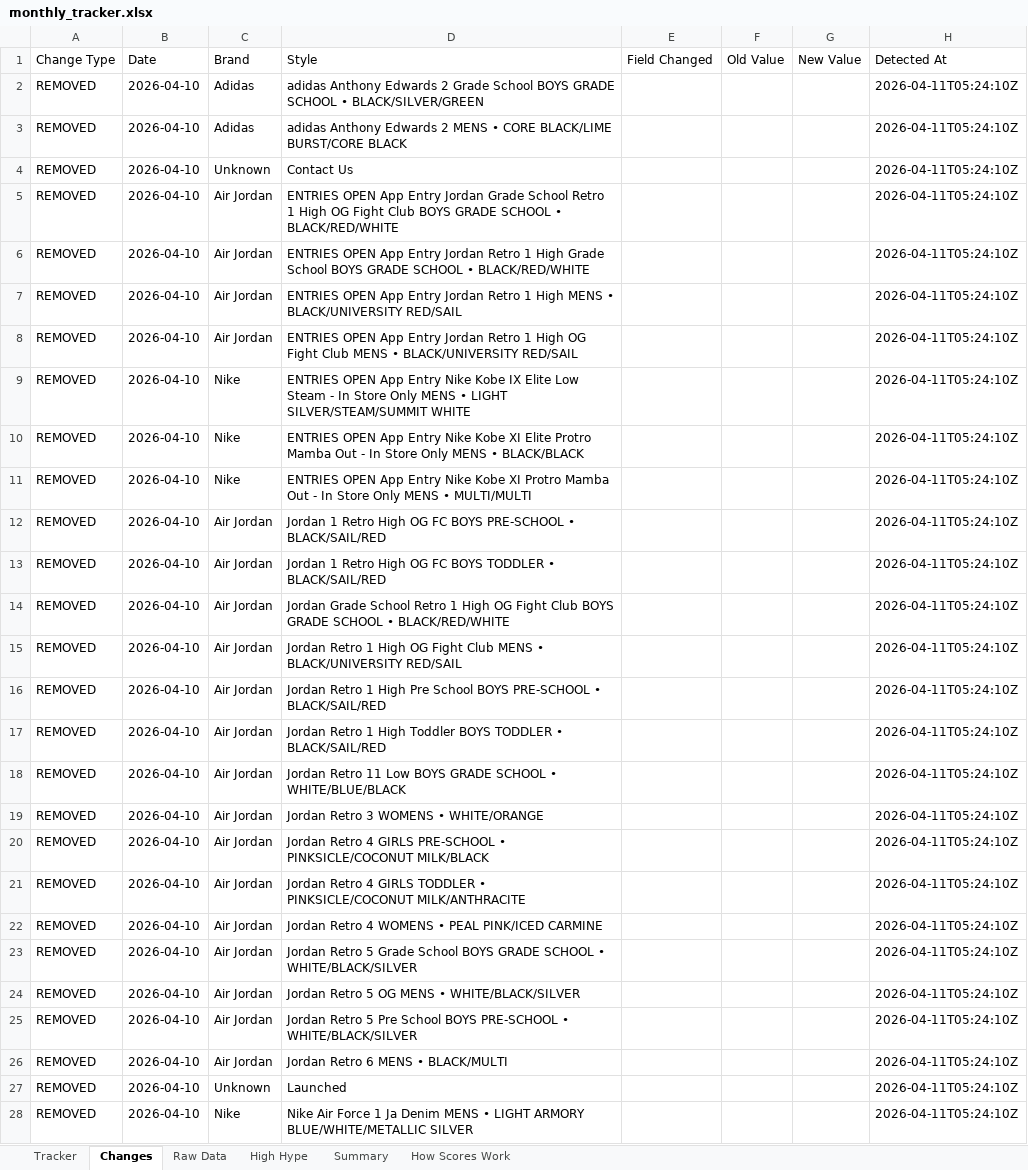
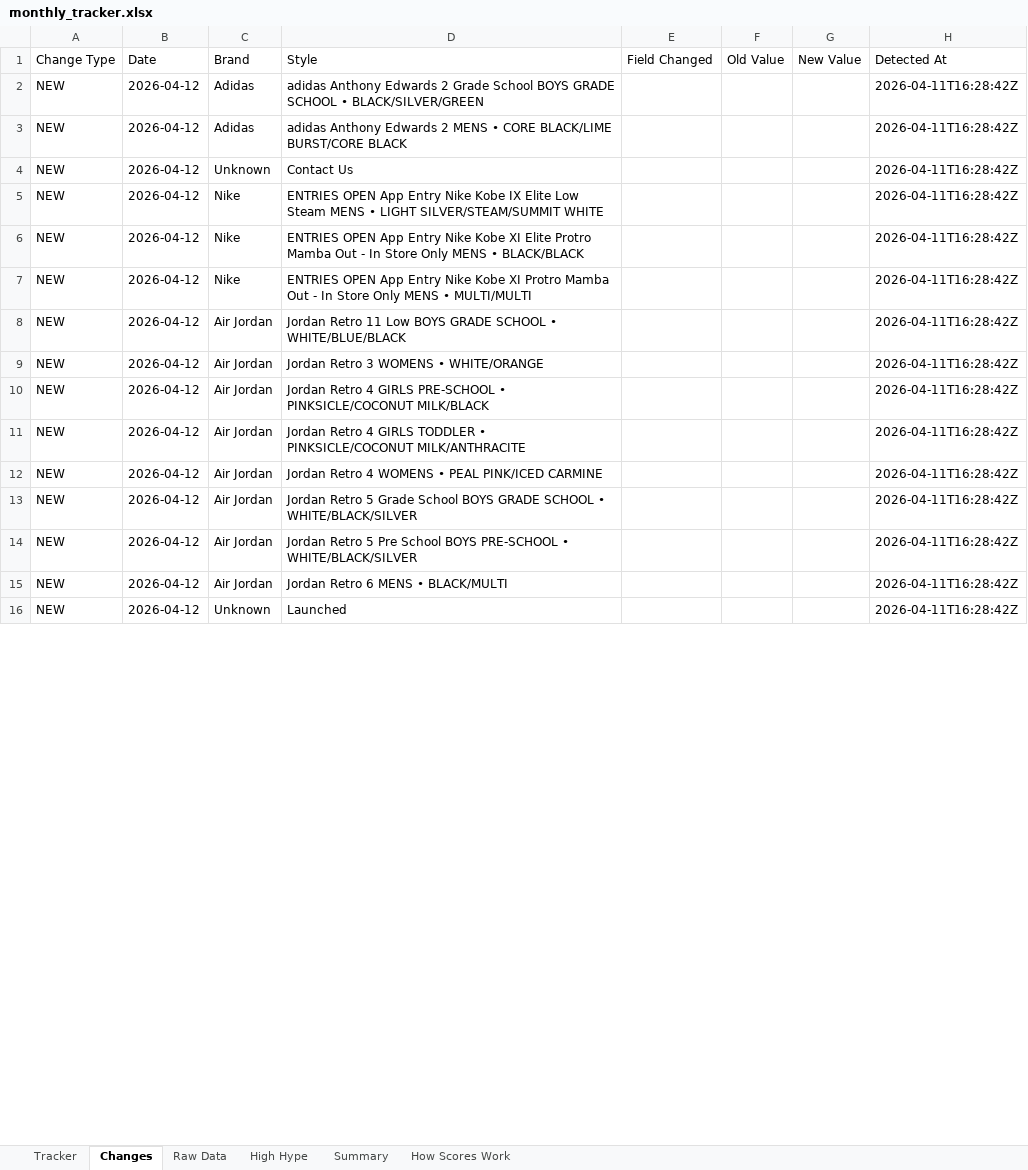
Before and after one commit to lordnader2002-sudo/Sneaker_Release_Tracker, an Excel workbook: output/monthly_tracker.xlsx, sheet Changes, drawn as a sheet; only a part is shown; values as stored, in another font and other column widths than the file's, no borders; removed rows and columns are numbered as before the commit, all else as after; the diff covers the shown part only; the diff names each change by its address in the sheet, - before the commit and + after, or states it on an @@ line.

```diff
--- a/output/monthly_tracker.xlsx (sheet Changes)
+++ b/output/monthly_tracker.xlsx (sheet Changes)
-A2:A4 (Change Type): REMOVED
+A2:A4 (Change Type): NEW
-B2:B4 (Date): 2026-04-10
+B2:B4 (Date): 2026-04-12
-H2:H4 (Detected At): 2026-04-11T05:24:10Z
+H2:H4 (Detected At): 2026-04-11T16:28:42Z
-row 5: REMOVED | 2026-04-10 | Air Jordan | ENTRIES OPEN App Entry Jordan Grade School Retro 1 High OG Fight Club BOYS GRADE SCHOOL • BLACK/RED/WHITE |  |  |  | 2026-04-11T05:24:10Z
-row 6: REMOVED | 2026-04-10 | Air Jordan | ENTRIES OPEN App Entry Jordan Retro 1 High Grade School BOYS GRADE SCHOOL • BLACK/RED/WHITE |  |  |  | 2026-04-11T05:24:10Z
-row 7: REMOVED | 2026-04-10 | Air Jordan | ENTRIES OPEN App Entry Jordan Retro 1 High MENS • BLACK/UNIVERSITY RED/SAIL |  |  |  | 2026-04-11T05:24:10Z
-row 8: REMOVED | 2026-04-10 | Air Jordan | ENTRIES OPEN App Entry Jordan Retro 1 High OG Fight Club MENS • BLACK/UNIVERSITY RED/SAIL |  |  |  | 2026-04-11T05:24:10Z
-A5:A7 (Change Type): REMOVED
+A5:A7 (Change Type): NEW
-B5:B7 (Date): 2026-04-10
+B5:B7 (Date): 2026-04-12
-D5 (Style): …Low Steam - In Store Only MENS •…
+D5 (Style): …Low Steam MENS •…
-H5:H7 (Detected At): 2026-04-11T05:24:10Z
+H5:H7 (Detected At): 2026-04-11T16:28:42Z
-row 12: REMOVED | 2026-04-10 | Air Jordan | Jordan 1 Retro High OG FC BOYS PRE-SCHOOL • BLACK/SAIL/RED |  |  |  | 2026-04-11T05:24:10Z
-row 13: REMOVED | 2026-04-10 | Air Jordan | Jordan 1 Retro High OG FC BOYS TODDLER • BLACK/SAIL/RED |  |  |  | 2026-04-11T05:24:10Z
-row 14: REMOVED | 2026-04-10 | Air Jordan | Jordan Grade School Retro 1 High OG Fight Club BOYS GRADE SCHOOL • BLACK/RED/WHITE |  |  |  | 2026-04-11T05:24:10Z
-row 15: REMOVED | 2026-04-10 | Air Jordan | Jordan Retro 1 High OG Fight Club MENS • BLACK/UNIVERSITY RED/SAIL |  |  |  | 2026-04-11T05:24:10Z
-row 16: REMOVED | 2026-04-10 | Air Jordan | Jordan Retro 1 High Pre School BOYS PRE-SCHOOL • BLACK/SAIL/RED |  |  |  | 2026-04-11T05:24:10Z
-row 17: REMOVED | 2026-04-10 | Air Jordan | Jordan Retro 1 High Toddler BOYS TODDLER • BLACK/SAIL/RED |  |  |  | 2026-04-11T05:24:10Z
-A8:A13 (Change Type): REMOVED
+A8:A13 (Change Type): NEW
-B8:B13 (Date): 2026-04-10
+B8:B13 (Date): 2026-04-12
-H8:H13 (Detected At): 2026-04-11T05:24:10Z
+H8:H13 (Detected At): 2026-04-11T16:28:42Z
-row 24: REMOVED | 2026-04-10 | Air Jordan | Jordan Retro 5 OG MENS • WHITE/BLACK/SILVER |  |  |  | 2026-04-11T05:24:10Z
-A14:A16 (Change Type): REMOVED
+A14:A16 (Change Type): NEW
-B14:B16 (Date): 2026-04-10
+B14:B16 (Date): 2026-04-12
-H14:H16 (Detected At): 2026-04-11T05:24:10Z
+H14:H16 (Detected At): 2026-04-11T16:28:42Z
-row 28: REMOVED | 2026-04-10 | Nike | Nike Air Force 1 Ja Denim MENS • LIGHT ARMORY BLUE/WHITE/METALLIC SILVER |  |  |  | 2026-04-11T05:24:10Z
```
Also changed, not shown: 10 removed rows and 41 edited cells elsewhere in this sheet, sheet Raw Data, sheet Tracker, sheet Summary, 5 other files.
